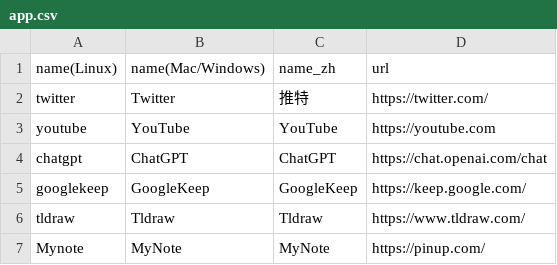
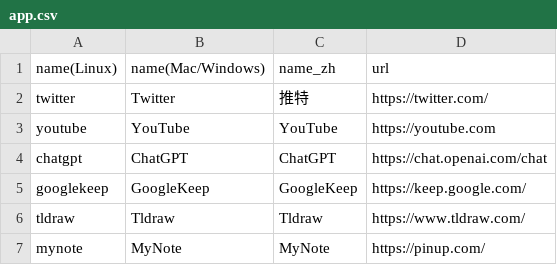
Before and after one commit to podsnigame/Pake, a CSV file: app.csv, drawn as a sheet.

Commit message:
Update app.csv
Signed-off-by: podsnigame <124865656+podsnigame@users.noreply.github.com>

```diff
--- a/app.csv
+++ b/app.csv
@@ -6,2 +6,2 @@ googlekeep,GoogleKeep,GoogleKeep,https://keep.google.com/
 tldraw,Tldraw,Tldraw,https://www.tldraw.com/
-Mynote,MyNote,MyNote,https://pinup.com/
+mynote,MyNote,MyNote,https://pinup.com/
```
